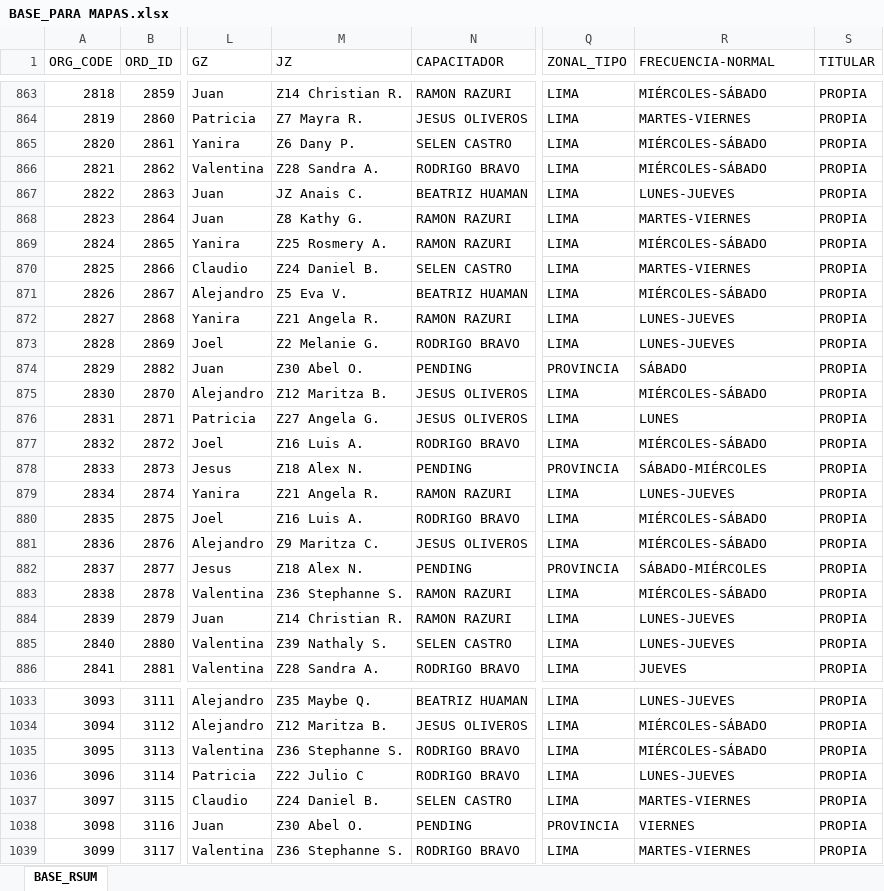
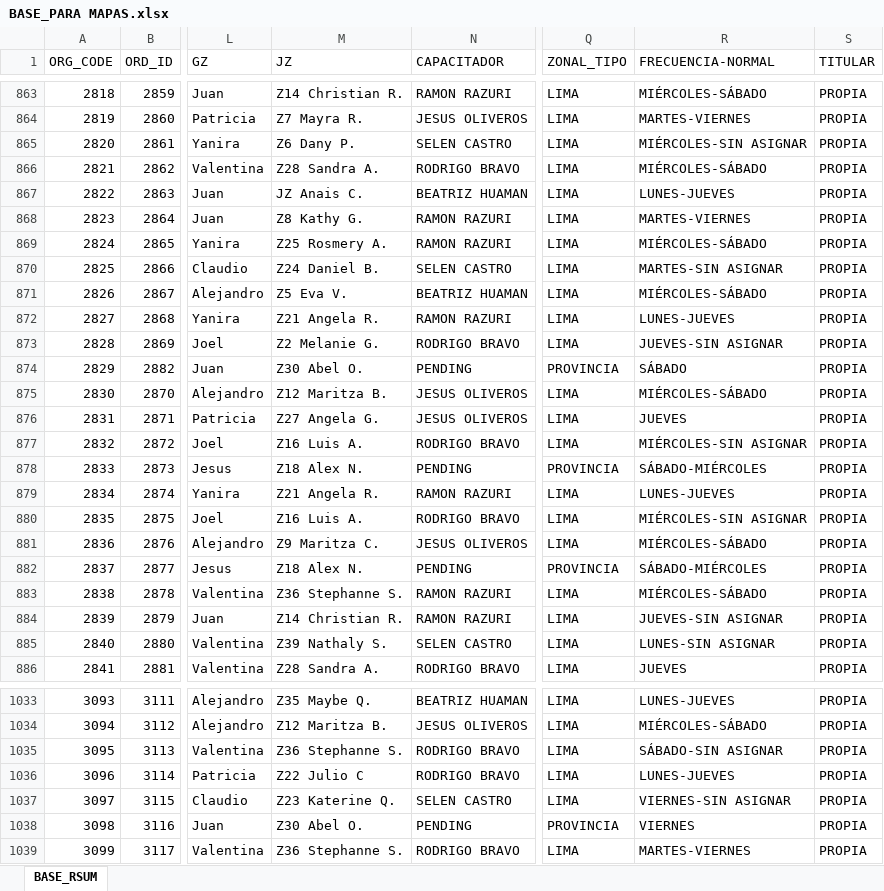
Before and after one commit to Leonardow33/MAPA_RC_INTERACTIVO, an Excel workbook: sources/BASE_PARA MAPAS.xlsx, sheet BASE_RSUM, drawn as a sheet; only a part is shown, gaps mark what is left out; values as stored, in another font and other column widths than the file's, no borders; table styles not drawn; the diff covers the shown part only; the diff names each change by its address in the sheet, - before the commit and + after, or states it on an @@ line.

```diff
--- a/sources/BASE_PARA MAPAS.xlsx (sheet BASE_RSUM)
+++ b/sources/BASE_PARA MAPAS.xlsx (sheet BASE_RSUM)
-R865 (FRECUENCIA-NORMAL): MIÉRCOLES-SÁBADO
+R865 (FRECUENCIA-NORMAL): MIÉRCOLES-SIN ASIGNAR
-R870 (FRECUENCIA-NORMAL): MARTES-VIERNES
+R870 (FRECUENCIA-NORMAL): MARTES-SIN ASIGNAR
-R873 (FRECUENCIA-NORMAL): LUNES-JUEVES
+R873 (FRECUENCIA-NORMAL): JUEVES-SIN ASIGNAR
-R876 (FRECUENCIA-NORMAL): LUNES
+R876 (FRECUENCIA-NORMAL): JUEVES
-R877 (FRECUENCIA-NORMAL): MIÉRCOLES-SÁBADO
+R877 (FRECUENCIA-NORMAL): MIÉRCOLES-SIN ASIGNAR
-R880 (FRECUENCIA-NORMAL): MIÉRCOLES-SÁBADO
+R880 (FRECUENCIA-NORMAL): MIÉRCOLES-SIN ASIGNAR
-R884 (FRECUENCIA-NORMAL): LUNES-JUEVES
+R884 (FRECUENCIA-NORMAL): JUEVES-SIN ASIGNAR
-R885 (FRECUENCIA-NORMAL): LUNES-JUEVES
+R885 (FRECUENCIA-NORMAL): LUNES-SIN ASIGNAR
-R1035 (FRECUENCIA-NORMAL): MIÉRCOLES-SÁBADO
+R1035 (FRECUENCIA-NORMAL): SÁBADO-SIN ASIGNAR
-M1037 (JZ): Z24 Daniel B.
+M1037 (JZ): Z23 Katerine Q.
-R1037 (FRECUENCIA-NORMAL): MARTES-VIERNES
+R1037 (FRECUENCIA-NORMAL): VIERNES-SIN ASIGNAR
```
Also changed, not shown: 129 edited cells elsewhere in this sheet, 3 other files.
